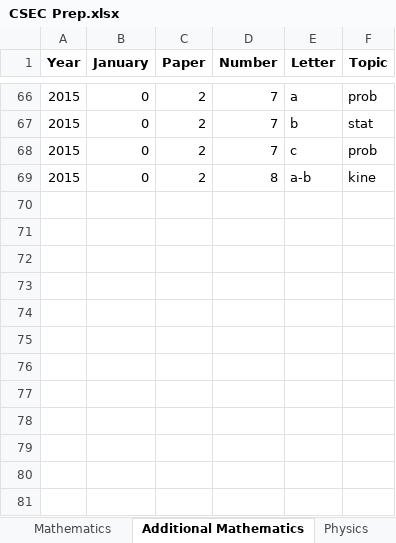
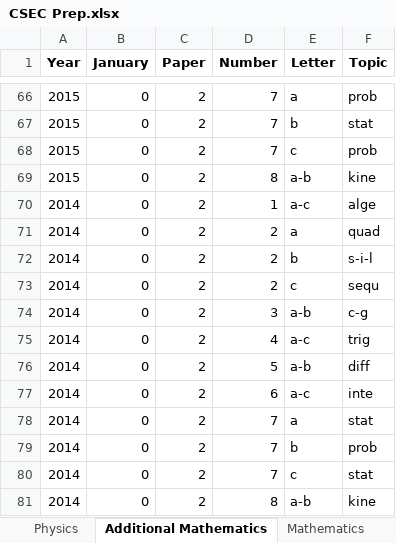
Before and after one commit to CXC-Prep/CSEC-Prep, an Excel workbook: CSEC Prep.xlsx, sheet Additional Mathematics, drawn as a sheet; only a part is shown, gaps mark what is left out; values as stored, in another font and other column widths than the file's, no borders; charts and pictures not drawn; the diff names each change by its address in the sheet, - before the commit and + after, or states it on an @@ line.

```diff
--- a/CSEC Prep.xlsx (sheet Additional Mathematics)
+++ b/CSEC Prep.xlsx (sheet Additional Mathematics)
@@ sheet tab order changed: Physics | Additional Mathematics | Mathematics @@
+row 70: 2014 | 0 | 2 | 1 | a-c | alge
+row 71: 2014 | 0 | 2 | 2 | a | quad
+row 72: 2014 | 0 | 2 | 2 | b | s-i-l
+row 73: 2014 | 0 | 2 | 2 | c | sequ
+row 74: 2014 | 0 | 2 | 3 | a-b | c-g
+row 75: 2014 | 0 | 2 | 4 | a-c | trig
+row 76: 2014 | 0 | 2 | 5 | a-b | diff
+row 77: 2014 | 0 | 2 | 6 | a-c | inte
+row 78: 2014 | 0 | 2 | 7 | a | stat
+row 79: 2014 | 0 | 2 | 7 | b | prob
+row 80: 2014 | 0 | 2 | 7 | c | stat
+row 81: 2014 | 0 | 2 | 8 | a-b | kine
```
Also changed, not shown: sheet Mathematics, sheet Chemistry, sheet Physics, sheet Biology, sheet Syllabus, 5 other files.
